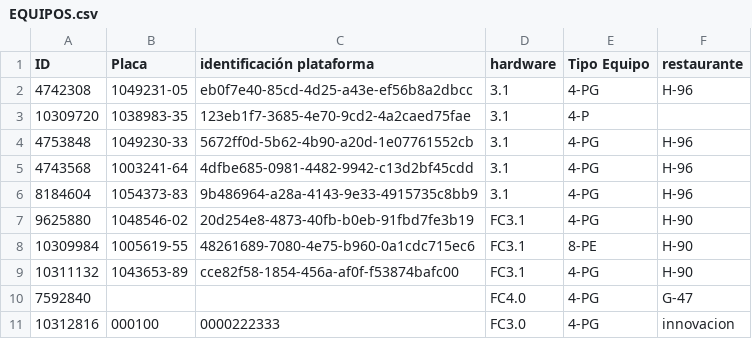
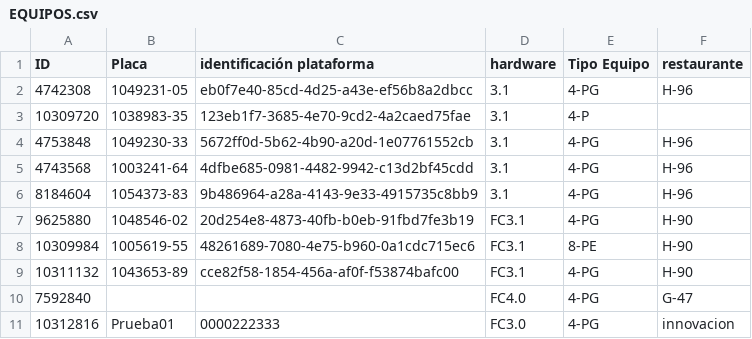
Before and after one commit to Proyectossole/Freidora-Cerrada-HP., a CSV file: Config-dispo/EQUIPOS.csv, drawn as a sheet.

Commit message:
Update EQUIPOS.csv

```diff
--- a/Config-dispo/EQUIPOS.csv
+++ b/Config-dispo/EQUIPOS.csv
@@ -10,2 +10,2 @@ ID,Placa,identificación plataforma,hardware,Tipo Equipo,restaurante,
 7592840,,,FC4.0,4-PG,G-47,
-10312816,000100,0000222333,FC3.0,4-PG,innovacion,
+10312816,Prueba01,0000222333,FC3.0,4-PG,innovacion,
```
